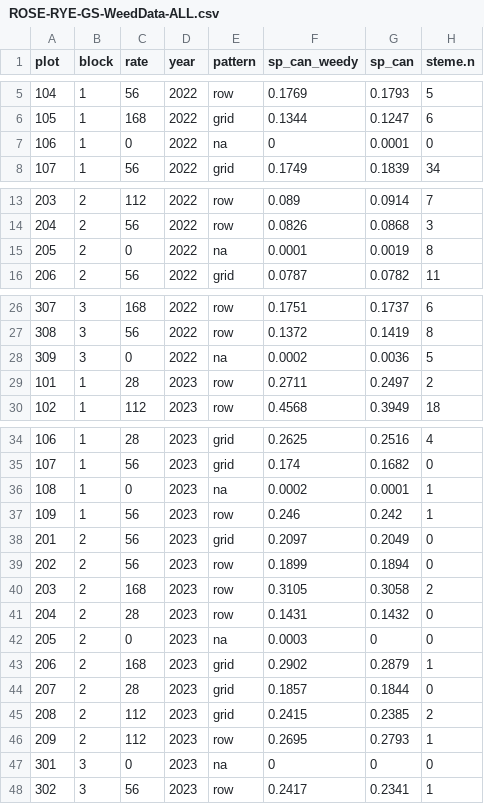
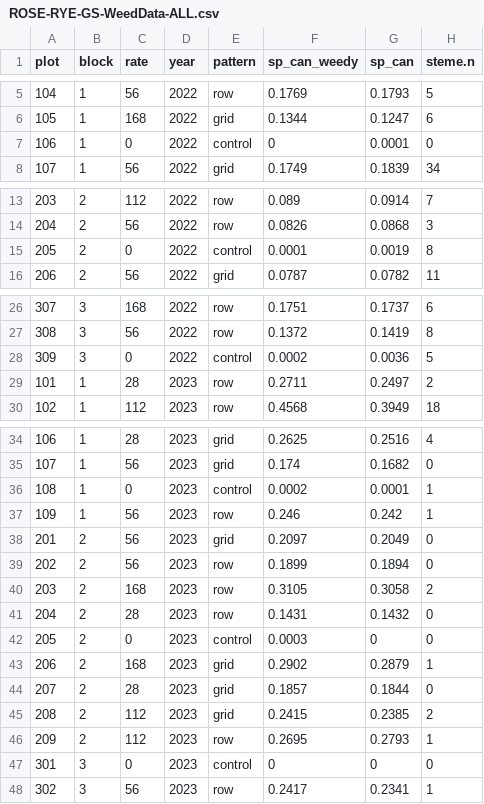
Before and after one commit to lew5444/ROSE-RYE-GS, a CSV file: ROSE-RYE-GS-WeedData-ALL.csv, drawn as a sheet; only a part is shown, gaps mark what is left out; the diff names each change by its address in the sheet, - before the commit and + after, or states it on an @@ line.

Commit message:
Update ROSE-RYE-GS-WeedData-ALL.csv

```diff
--- a/ROSE-RYE-GS-WeedData-ALL.csv
+++ b/ROSE-RYE-GS-WeedData-ALL.csv
-E7 (pattern): na
+E7 (pattern): control
-E15 (pattern): na
+E15 (pattern): control
-E28 (pattern): na
+E28 (pattern): control
-E36 (pattern): na
+E36 (pattern): control
-E42 (pattern): na
+E42 (pattern): control
-E47 (pattern): na
+E47 (pattern): control
```
